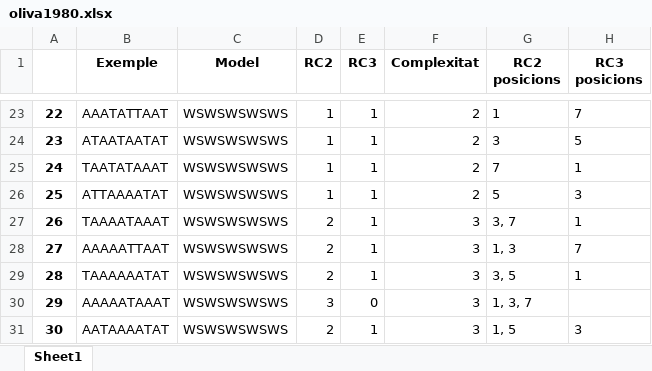
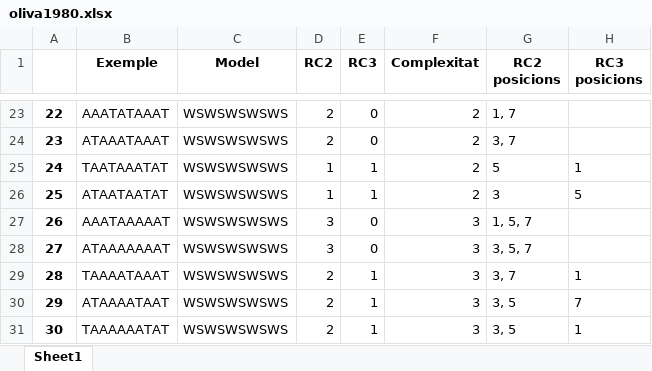
Before and after one commit to garaupere/decaGEN, an Excel workbook: generated/oliva1980.xlsx, sheet Sheet1, drawn as a sheet; only a part is shown, gaps mark what is left out; values as stored, in another font and other column widths than the file's, no borders; the diff covers the shown part only; the diff names each change by its address in the sheet, - before the commit and + after, or states it on an @@ line.

```diff
--- a/generated/oliva1980.xlsx (sheet Sheet1)
+++ b/generated/oliva1980.xlsx (sheet Sheet1)
-B23 (Exemple): AAATATTAAT
+B23 (Exemple): AAATATAAAT
-D23:D24 (RC2): 1
+D23:D24 (RC2): 2
-E23:E24 (RC3): 1
+E23:E24 (RC3): 0
-G23 (RC2 posicions): 1
+G23 (RC2 posicions): 1, 7
-H23 (RC3 posicions): 7
+H23 (RC3 posicions): (empty)
-B24 (Exemple): ATAATAATAT
+B24 (Exemple): ATAAATAAAT
-G24 (RC2 posicions): 3
+G24 (RC2 posicions): 3, 7
-H24 (RC3 posicions): 5
+H24 (RC3 posicions): (empty)
-B25 (Exemple): TAATATAAAT
+B25 (Exemple): TAATAAATAT
-G25 (RC2 posicions): 7
+G25 (RC2 posicions): 5
-B26 (Exemple): ATTAAAATAT
+B26 (Exemple): ATAATAATAT
-G26 (RC2 posicions): 5
+G26 (RC2 posicions): 3
-H26 (RC3 posicions): 3
+H26 (RC3 posicions): 5
-B27 (Exemple): TAAAATAAAT
+B27 (Exemple): AAATAAAAAT
-D27:D28 (RC2): 2
+D27:D28 (RC2): 3
-E27:E28 (RC3): 1
+E27:E28 (RC3): 0
-G27 (RC2 posicions): 3, 7
+G27 (RC2 posicions): 1, 5, 7
-H27 (RC3 posicions): 1
+H27 (RC3 posicions): (empty)
-B28 (Exemple): AAAAATTAAT
+B28 (Exemple): ATAAAAAAAT
-G28 (RC2 posicions): 1, 3
+G28 (RC2 posicions): 3, 5, 7
-H28 (RC3 posicions): 7
+H28 (RC3 posicions): (empty)
-B29 (Exemple): TAAAAAATAT
+B29 (Exemple): TAAAATAAAT
-G29 (RC2 posicions): 3, 5
+G29 (RC2 posicions): 3, 7
-B30 (Exemple): AAAAATAAAT
+B30 (Exemple): ATAAAATAAT
-D30 (RC2): 3
+D30 (RC2): 2
-E30 (RC3): 0
+E30 (RC3): 1
-G30 (RC2 posicions): 1, 3, 7
+G30 (RC2 posicions): 3, 5
-H30 (RC3 posicions): (empty)
+H30 (RC3 posicions): 7
-B31 (Exemple): AATAAAATAT
+B31 (Exemple): TAAAAAATAT
-G31 (RC2 posicions): 1, 5
+G31 (RC2 posicions): 3, 5
-H31 (RC3 posicions): 3
+H31 (RC3 posicions): 1
```
Also changed, not shown: 92 edited cells elsewhere in this sheet, generated/dols2006.xlsx, generated/oliva1988.xlsx, 14 other files.
